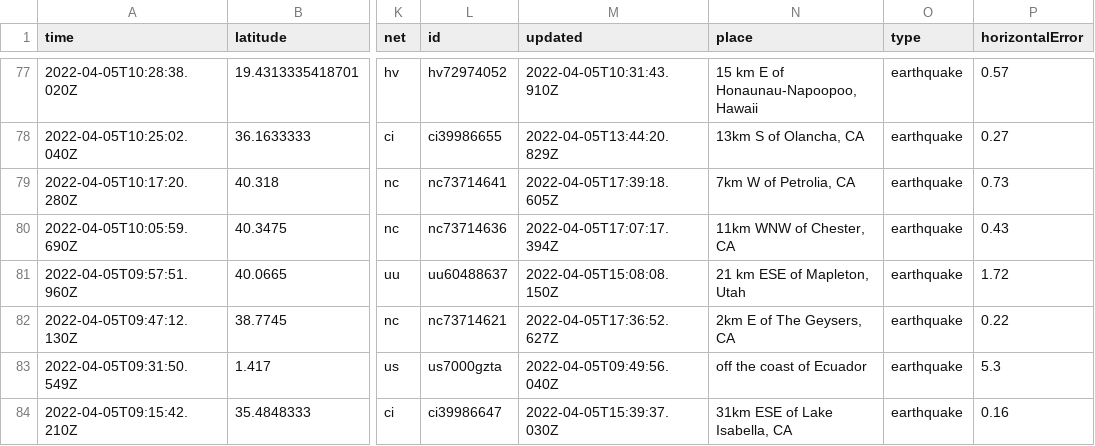
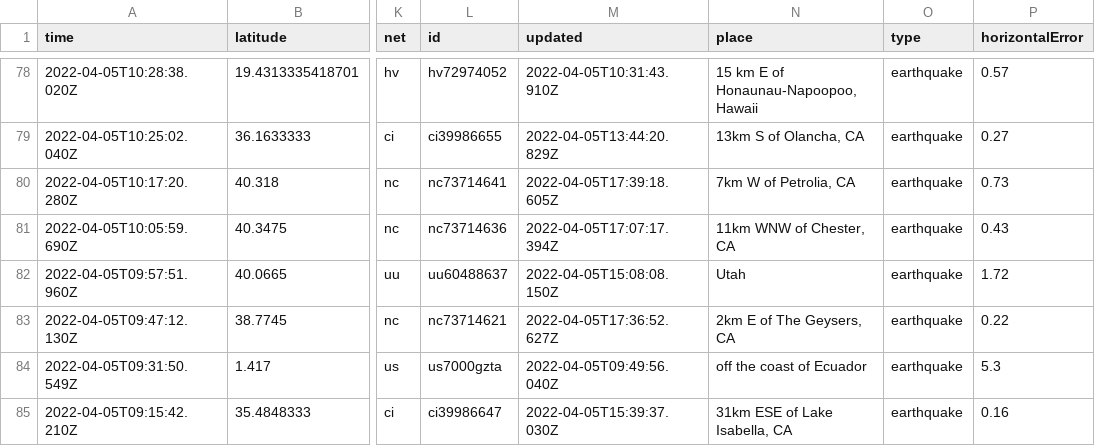
Before and after one commit to invisibae/nicar22-github-actions, a CSV file: usgs_current.csv, drawn as a sheet; only a part is shown, gaps mark what is left out; addresses are those after the commit; the diff covers the shown part only; the diff names each change by its address in the sheet, - before the commit and + after, or states it on an @@ line.

```diff
--- a/usgs_current.csv
+++ b/usgs_current.csv
-N82 (place): 21 km ESE of Mapleton, Utah
+N82 (place): Utah
```
Also changed, not shown: 2 added rows, 3 removed rows and 7 edited cells elsewhere in this file, 1 other file.
